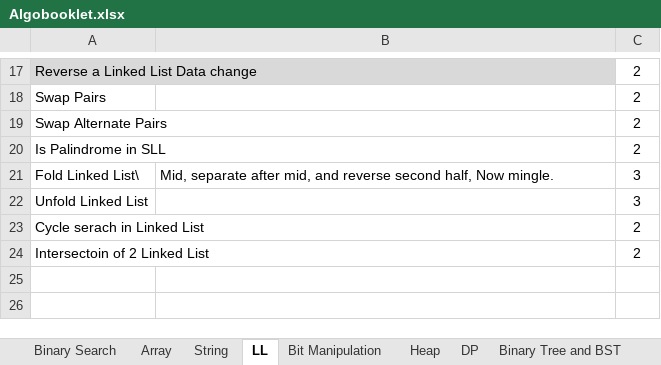
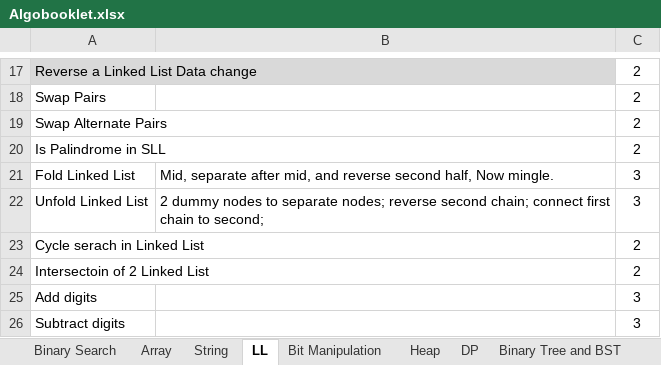
Before and after one commit to RajS18/Algobase, an Excel workbook: Algobooklet.xlsx, sheet LL, drawn as a sheet; only a part is shown, gaps mark what is left out; values as stored, in another font and other column widths than the file's, no borders; the diff covers the shown part only; the diff names each change by its address in the sheet, - before the commit and + after, or states it on an @@ line.

Commit message:
updated xl

```diff
--- a/Algobooklet.xlsx (sheet LL)
+++ b/Algobooklet.xlsx (sheet LL)
-A21: Fold Linked List\
+A21: Fold Linked List
-B22: (empty)
+B22: 2 dummy nodes to separate nodes; reverse second chain; connect first chain to second;
+row 25: Add digits |  | 3
+row 26: Subtract digits |  | 3
```
Also changed, not shown: 6 added rows and 3 edited cells elsewhere in this sheet, other sheet tabs.
